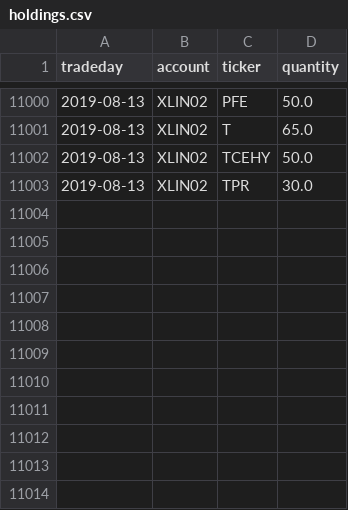
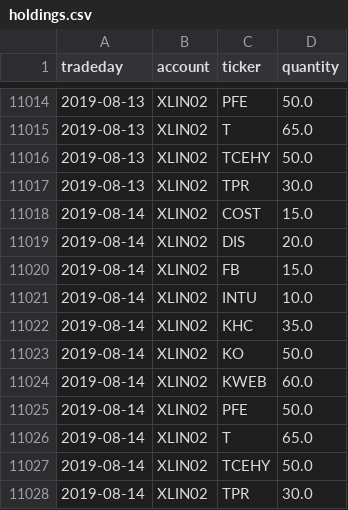
Before and after one commit to WesselMar/data-warehouse, a CSV file: csv/holdings.csv, drawn as a sheet; only a part is shown, gaps mark what is left out; the diff covers the shown part only.

```diff
--- a/csv/holdings.csv
+++ b/csv/holdings.csv
@@ -11003 +11017,12 @@ tradeday,account,ticker,quantity
 2019-08-13,XLIN02,TPR,30.0
+2019-08-14,XLIN02,COST,15.0
+2019-08-14,XLIN02,DIS,20.0
+2019-08-14,XLIN02,FB,15.0
+2019-08-14,XLIN02,INTU,10.0
+2019-08-14,XLIN02,KHC,35.0
+2019-08-14,XLIN02,KO,50.0
+2019-08-14,XLIN02,KWEB,60.0
+2019-08-14,XLIN02,PFE,50.0
+2019-08-14,XLIN02,T,65.0
+2019-08-14,XLIN02,TCEHY,50.0
+2019-08-14,XLIN02,TPR,30.0
```
Also changed, not shown: 14 added rows elsewhere in this file, csv/attr.csv, csv/nav.csv.
